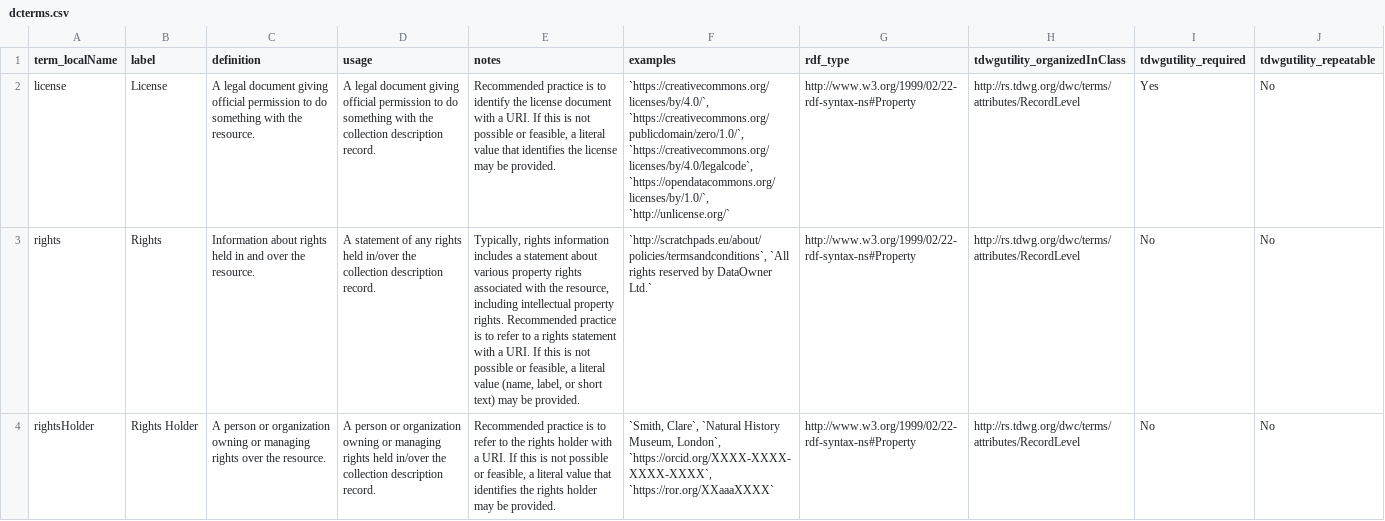
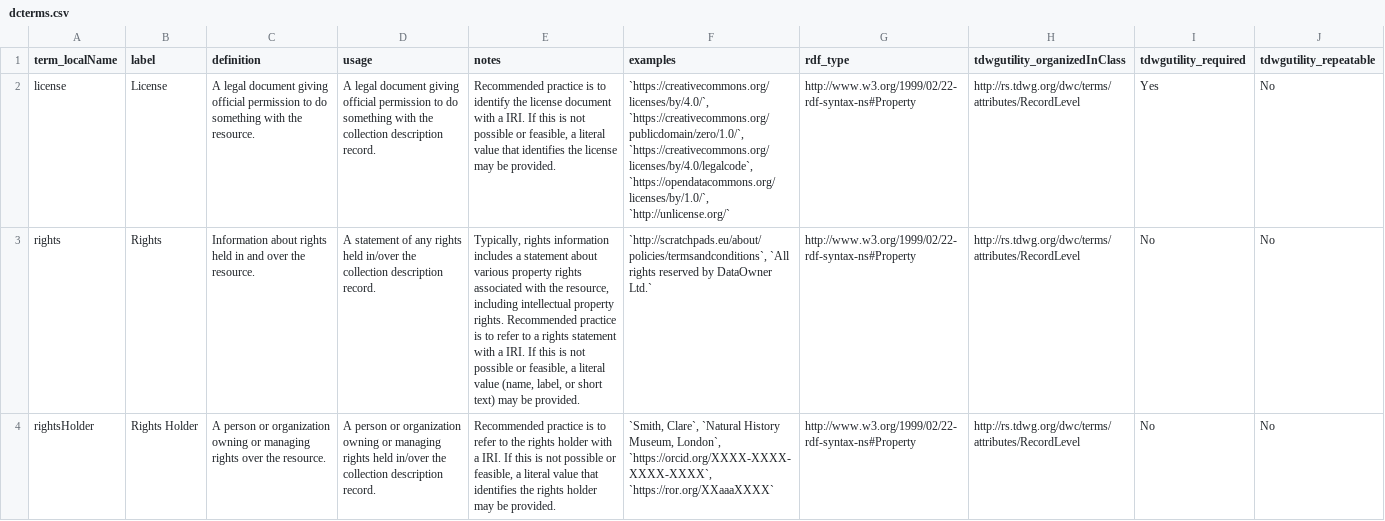
Before and after one commit to tdwg/ltc, a CSV file: source/terms/dcterms.csv, drawn as a sheet; the diff names each change by its address in the sheet, - before the commit and + after, or states it on an @@ line.

```diff
--- a/source/terms/dcterms.csv
+++ b/source/terms/dcterms.csv
-E2 (notes): …with a URI. If this…
+E2 (notes): …with a IRI. If this…
-E3 (notes): …with a URI. If this…
+E3 (notes): …with a IRI. If this…
-E4 (notes): …with a URI. If this…
+E4 (notes): …with a IRI. If this…
```
Also changed, not shown: source/rs.tdwg.org/ltc.csv, source/terms/dwc.csv, 5 other files.
